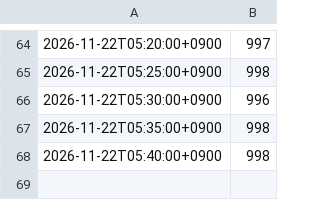
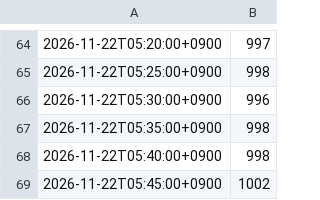
Before and after one commit to Bugeon151/olpark-now, a CSV file: data/live/2026-11-22.csv, drawn as a sheet; only a part is shown, gaps mark what is left out.

Commit message:
live 2026-11-22 05:45

```diff
--- a/data/live/2026-11-22.csv
+++ b/data/live/2026-11-22.csv
@@ -68 +68,2 @@
 2026-11-22T05:40:00+0900,998
+2026-11-22T05:45:00+0900,1002
```
